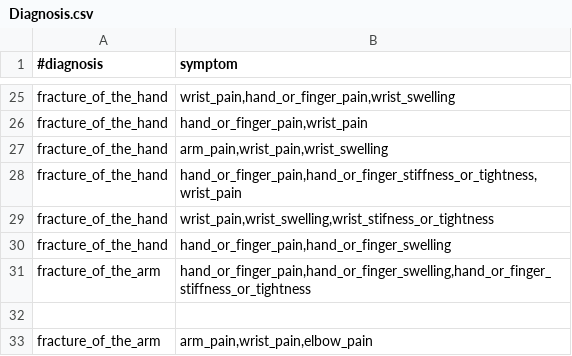
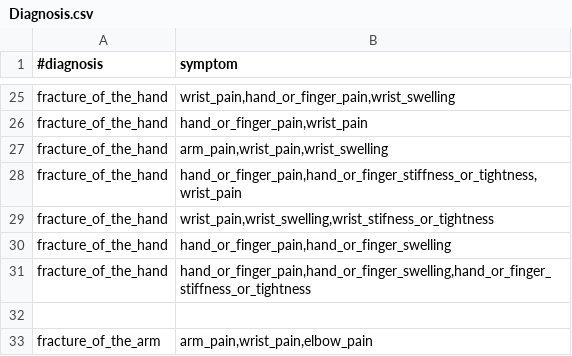
Before and after one commit to mirkela11/INZZN, a CSV file: CaseBased/data/Diagnosis.csv, drawn as a sheet; only a part is shown, gaps mark what is left out.

Commit message:
new_data_and_.pl_file_for_diagnosis

```diff
--- a/CaseBased/data/Diagnosis.csv
+++ b/CaseBased/data/Diagnosis.csv
@@ -30,3 +30,3 @@ fracture_of_the_hand;wrist_pain,wrist_swelling,wrist_stifness_or_tightness
 fracture_of_the_hand;hand_or_finger_pain,hand_or_finger_swelling
-fracture_of_the_arm;hand_or_finger_pain,hand_or_finger_swelling,hand_or_finger_stiffness_or_tightness
+fracture_of_the_hand;hand_or_finger_pain,hand_or_finger_swelling,hand_or_finger_stiffness_or_tightness
 
```
Also changed, not shown: 1 other file.
